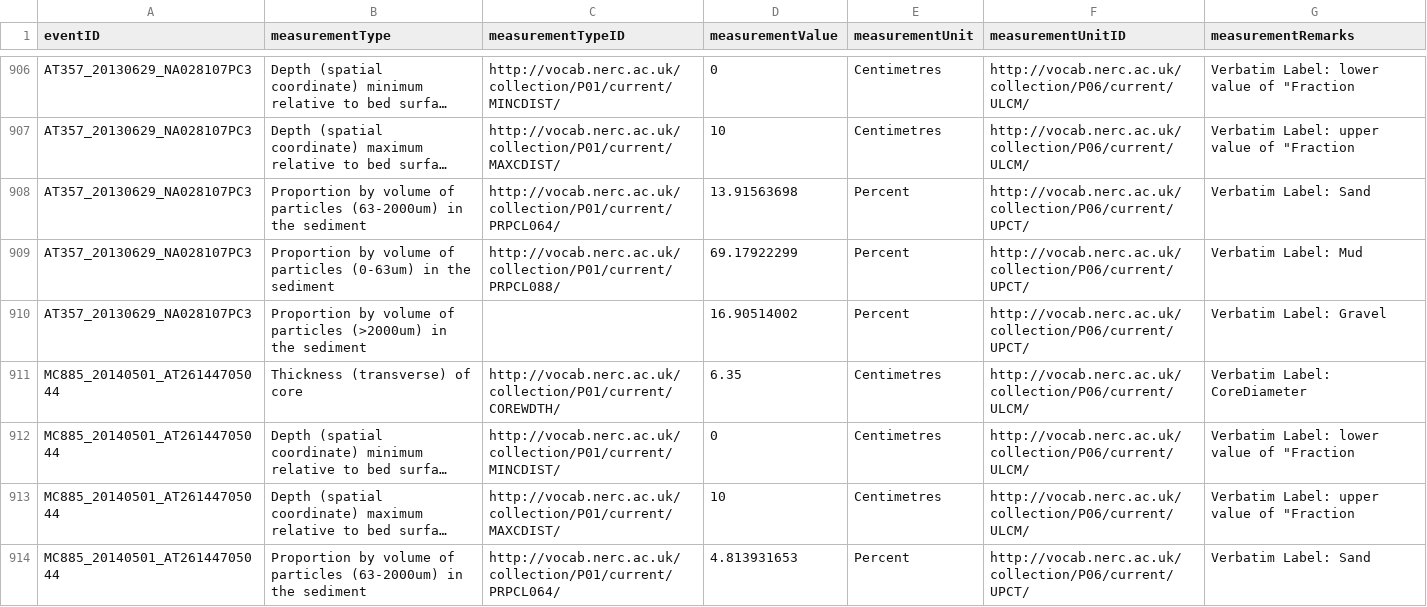
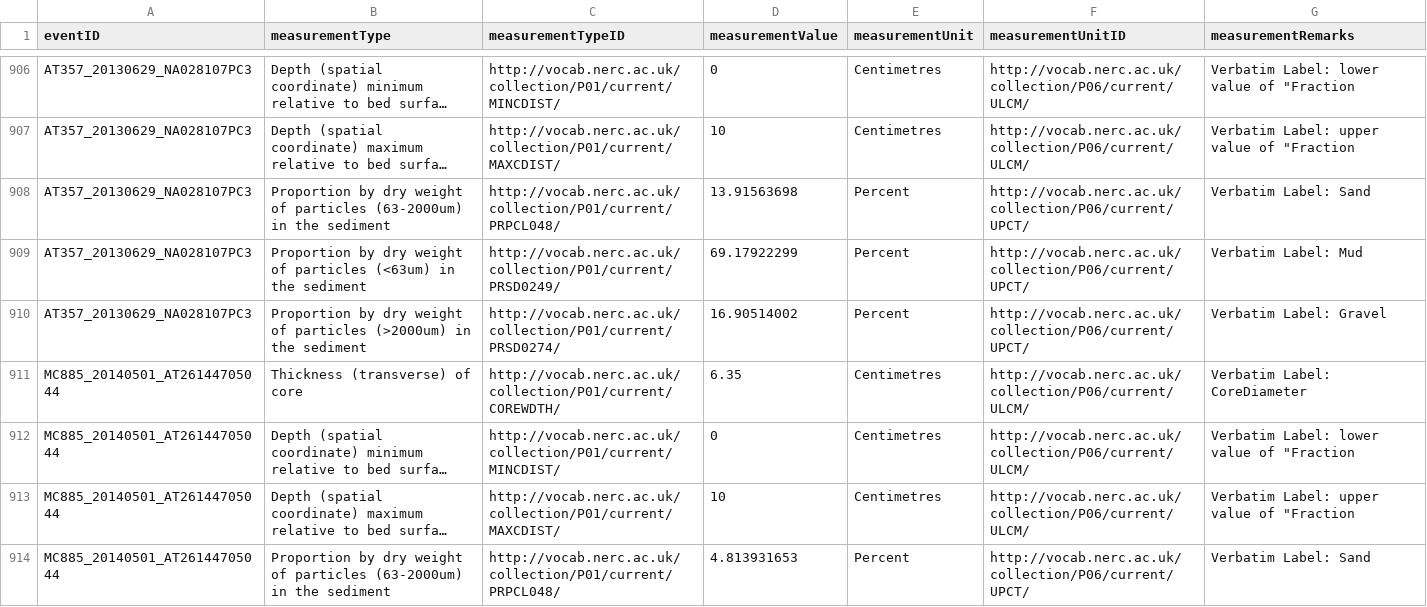
Before and after one commit to kylieh10/gomx_sediment_macrofauna, a CSV file: data/gomx_sediment_macrofauna_emof_2024-09-11.csv (was data/gomx_sediment_macrofauna_emof_2024-09-04.csv), drawn as a sheet; only a part is shown, gaps mark what is left out; long unchanged cells end in …; the diff covers the shown part only; the diff names each change by its address in the sheet, - before the commit and + after, or states it on an @@ line.

Commit message:
updated eMoF sediment by volume to by weight

```diff
--- a/data/gomx_sediment_macrofauna_emof_2024-09-04.csv
+++ b/data/gomx_sediment_macrofauna_emof_2024-09-11.csv
-B908 (measurementType): Proportion by volume of particles…
+B908 (measurementType): Proportion by dry weight of particles…
-C908 (measurementTypeID): http://vocab.nerc.ac.uk/collection/P01/current/PRPCL064/
+C908 (measurementTypeID): http://vocab.nerc.ac.uk/collection/P01/current/PRPCL048/
-B909 (measurementType): Proportion by volume of particles (0-63um) in the…
+B909 (measurementType): Proportion by dry weight of particles (<63um) in the…
-C909 (measurementTypeID): http://vocab.nerc.ac.uk/collection/P01/current/PRPCL088/
+C909 (measurementTypeID): http://vocab.nerc.ac.uk/collection/P01/current/PRSD0249/
-B910 (measurementType): Proportion by volume of particles…
+B910 (measurementType): Proportion by dry weight of particles…
-C910 (measurementTypeID): (empty)
+C910 (measurementTypeID): http://vocab.nerc.ac.uk/collection/P01/current/PRSD0274/
-B914 (measurementType): Proportion by volume of particles…
+B914 (measurementType): Proportion by dry weight of particles…
-C914 (measurementTypeID): http://vocab.nerc.ac.uk/collection/P01/current/PRPCL064/
+C914 (measurementTypeID): http://vocab.nerc.ac.uk/collection/P01/current/PRPCL048/
```
Also changed, not shown: 58 edited cells elsewhere in this file, 1 other file.
